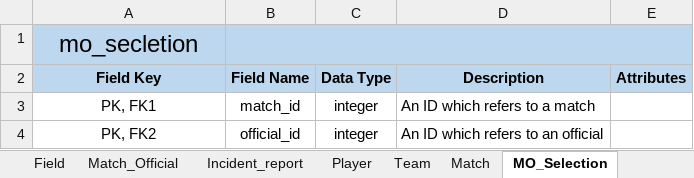
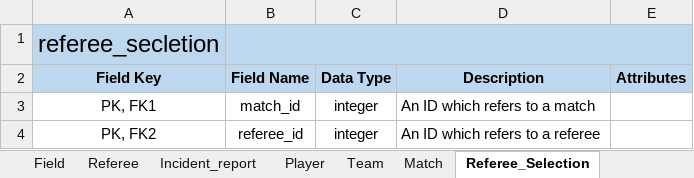
Before and after one commit to leggant/DB2-Design-Assignment, an Excel workbook: DataDictionary.xlsx, sheet Referee_Selection, drawn as a sheet; values as stored, in another font and other column widths than the file's, no borders; the diff names each change by its address in the sheet, - before the commit and + after, or states it on an @@ line.

```diff
--- a/DataDictionary.xlsx (sheet Referee_Selection)
+++ b/DataDictionary.xlsx (sheet Referee_Selection)
-sheet tab: Match_Official
+sheet tab: Referee
-sheet tab: MO_Selection
+sheet tab: Referee_Selection
-A1 (Field Key): mo_secletion
+A1 (Field Key): referee_secletion
-B4 (Field Name): official_id
+B4 (Field Name): referee_id
-D4 (Description): An ID which refers to an official
+D4 (Description): An ID which refers to a referee
```
Also changed, not shown: sheet Team, sheet Person, sheet Facility, sheet Grade, sheet Point, sheet Person_Role, 6 more sheets, other sheet tabs.
